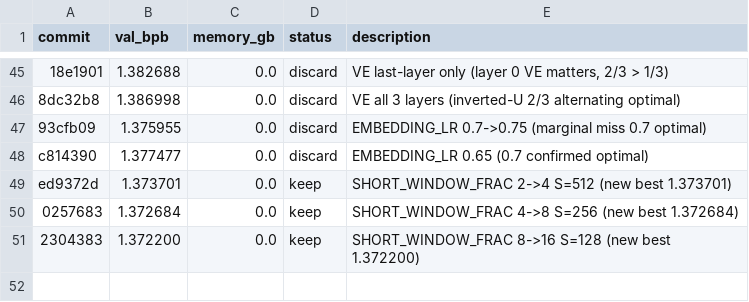
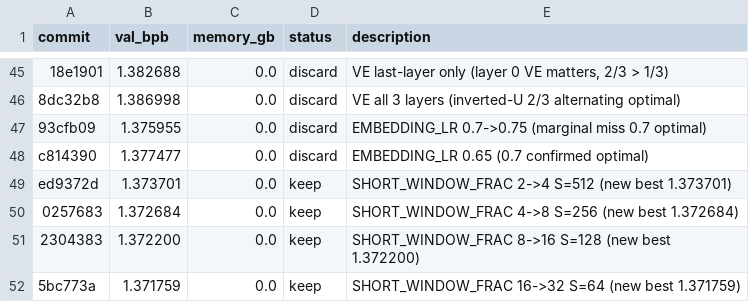
Before and after one commit to JSilvas/autoresearch-lab, a TSV file: results.tsv, drawn as a sheet; only a part is shown, gaps mark what is left out.

Commit message:
Exp53: SHORT_WINDOW_FRAC 32→64 (S=32, approaching causal-local limit)

```diff
--- a/results.tsv
+++ b/results.tsv
@@ -51 +51,2 @@ ed9372d	1.373701	0.0	keep	SHORT_WINDOW_FRAC 2->4 S=512 (new best 1.373701)
 2304383	1.372200	0.0	keep	SHORT_WINDOW_FRAC 8->16 S=128 (new best 1.372200)
+5bc773a	1.371759	0.0	keep	SHORT_WINDOW_FRAC 16->32 S=64 (new best 1.371759)
```
Also changed, not shown: 4 other files.
